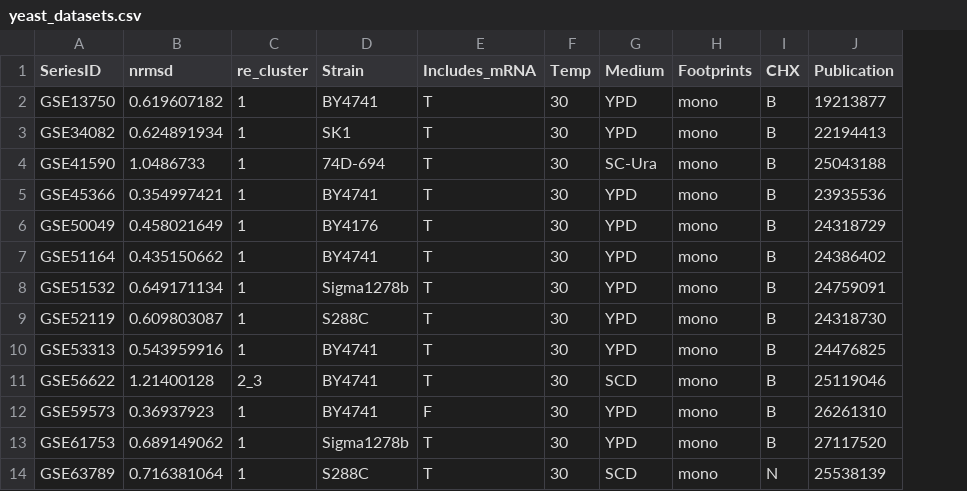
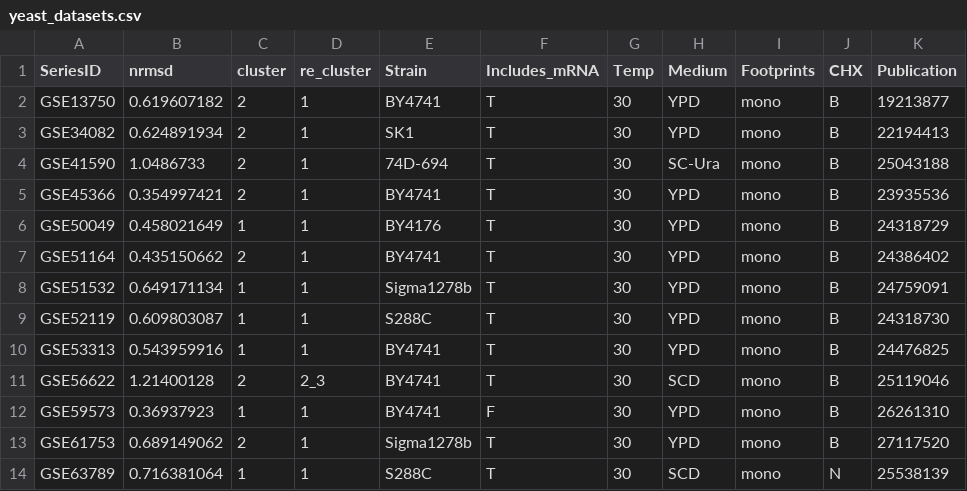
Before and after one commit to tobiasvonderhaar/polysomes, a CSV file: Data/yeast_datasets.csv, drawn as a sheet; only a part is shown; the diff names each change by its address in the sheet, - before the commit and + after, or states it on an @@ line.

```diff
--- a/Data/yeast_datasets.csv
+++ b/Data/yeast_datasets.csv
+column C (cluster), rows 2-14: 2 | 2 | 2 | 2 | 1 | 2 | 1 | 1 | 1 | 2 | 1 | 2 | 1
```
Also changed, not shown: 11 other files.
